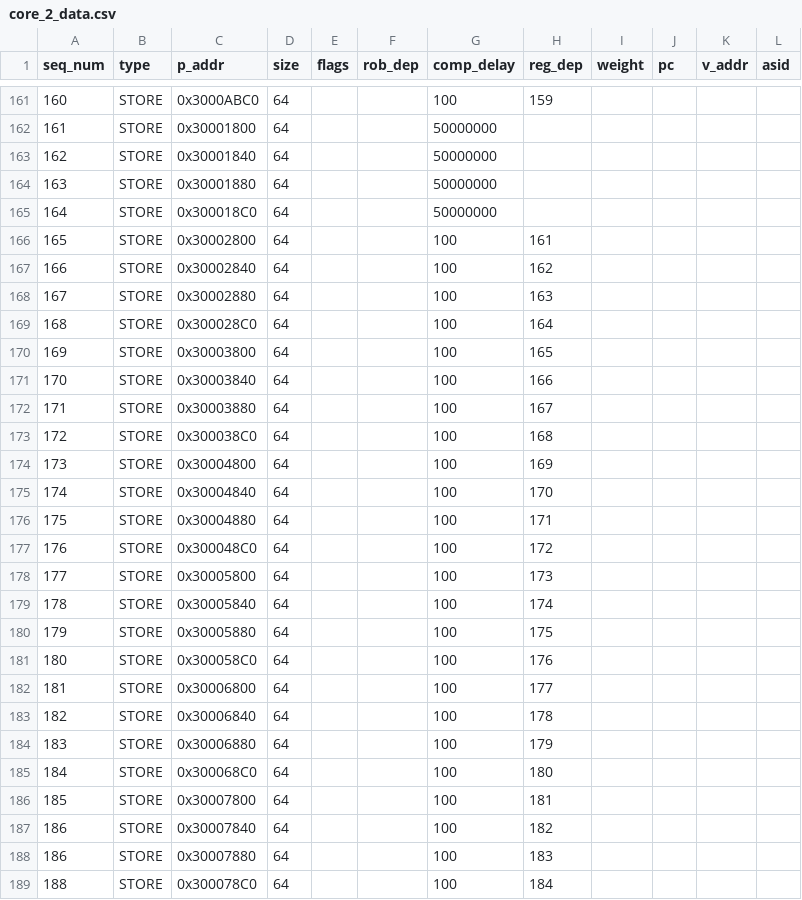
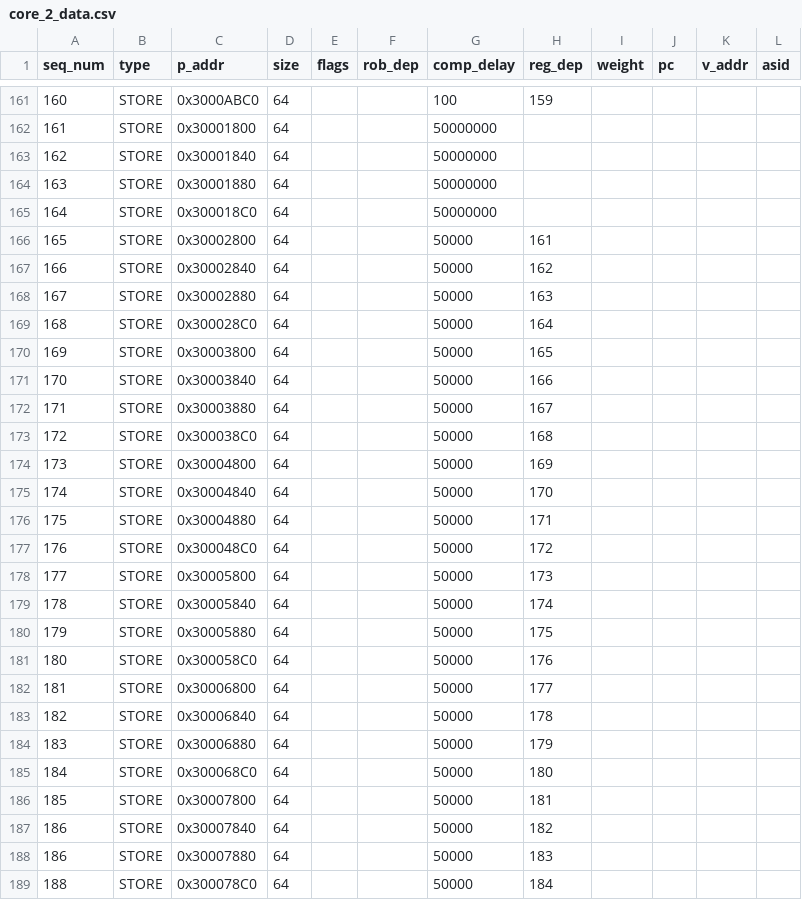
Before and after one commit to ryan-uwaterloo/chipyard_parrp, a CSV file: traces/csv/test_cases/hol_test/core_2_data.csv, drawn as a sheet; only a part is shown, gaps mark what is left out.

Commit message:
bump hol-test

```diff
--- a/traces/csv/test_cases/hol_test/core_2_data.csv
+++ b/traces/csv/test_cases/hol_test/core_2_data.csv
@@ -165,25 +165,25 @@ seq_num,type,p_addr,size,flags,rob_dep,comp_delay,reg_dep,weight,pc,v_addr,asid
 164,STORE,0x300018C0,64,,,50000000,,,,,
-165,STORE,0x30002800,64,,,100,161,,,,
-166,STORE,0x30002840,64,,,100,162,,,,
-167,STORE,0x30002880,64,,,100,163,,,,
-168,STORE,0x300028C0,64,,,100,164,,,,
-169,STORE,0x30003800,64,,,100,165,,,,
-170,STORE,0x30003840,64,,,100,166,,,,
-171,STORE,0x30003880,64,,,100,167,,,,
-172,STORE,0x300038C0,64,,,100,168,,,,
-173,STORE,0x30004800,64,,,100,169,,,,
-174,STORE,0x30004840,64,,,100,170,,,,
-175,STORE,0x30004880,64,,,100,171,,,,
-176,STORE,0x300048C0,64,,,100,172,,,,
-177,STORE,0x30005800,64,,,100,173,,,,
-178,STORE,0x30005840,64,,,100,174,,,,
-179,STORE,0x30005880,64,,,100,175,,,,
-180,STORE,0x300058C0,64,,,100,176,,,,
-181,STORE,0x30006800,64,,,100,177,,,,
-182,STORE,0x30006840,64,,,100,178,,,,
-183,STORE,0x30006880,64,,,100,179,,,,
-184,STORE,0x300068C0,64,,,100,180,,,,
-185,STORE,0x30007800,64,,,100,181,,,,
-186,STORE,0x30007840,64,,,100,182,,,,
-186,STORE,0x30007880,64,,,100,183,,,,
-188,STORE,0x300078C0,64,,,100,184,,,,
+165,STORE,0x30002800,64,,,50000,161,,,,
+166,STORE,0x30002840,64,,,50000,162,,,,
+167,STORE,0x30002880,64,,,50000,163,,,,
+168,STORE,0x300028C0,64,,,50000,164,,,,
+169,STORE,0x30003800,64,,,50000,165,,,,
+170,STORE,0x30003840,64,,,50000,166,,,,
+171,STORE,0x30003880,64,,,50000,167,,,,
+172,STORE,0x300038C0,64,,,50000,168,,,,
+173,STORE,0x30004800,64,,,50000,169,,,,
+174,STORE,0x30004840,64,,,50000,170,,,,
+175,STORE,0x30004880,64,,,50000,171,,,,
+176,STORE,0x300048C0,64,,,50000,172,,,,
+177,STORE,0x30005800,64,,,50000,173,,,,
+178,STORE,0x30005840,64,,,50000,174,,,,
+179,STORE,0x30005880,64,,,50000,175,,,,
+180,STORE,0x300058C0,64,,,50000,176,,,,
+181,STORE,0x30006800,64,,,50000,177,,,,
+182,STORE,0x30006840,64,,,50000,178,,,,
+183,STORE,0x30006880,64,,,50000,179,,,,
+184,STORE,0x300068C0,64,,,50000,180,,,,
+185,STORE,0x30007800,64,,,50000,181,,,,
+186,STORE,0x30007840,64,,,50000,182,,,,
+186,STORE,0x30007880,64,,,50000,183,,,,
+188,STORE,0x300078C0,64,,,50000,184,,,,
```
Also changed, not shown: traces/csv/test_cases/hol_test/core_0_data.csv, traces/csv/test_cases/hol_test/core_1_data.csv, 1 other file.
